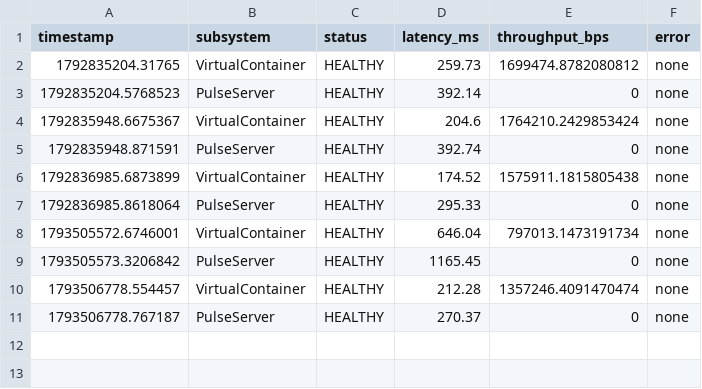
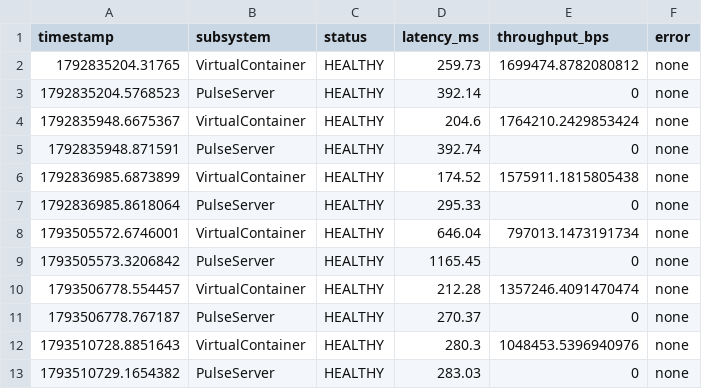
Before and after one commit to GOD-DEBANG/Container, a CSV file: datasets_hub/data_store/convex_records/csv/system_status_logs/realtime_system_status_cumulative.csv, drawn as a sheet.

Commit message:
add system status audit records and cumulative logs

```diff
--- a/datasets_hub/data_store/convex_records/csv/system_status_logs/realtime_system_status_cumulative.csv
+++ b/datasets_hub/data_store/convex_records/csv/system_status_logs/realtime_system_status_cumulative.csv
@@ -11 +11,3 @@ timestamp,subsystem,status,latency_ms,throughput_bps,error
 1793506778.767187,PulseServer,HEALTHY,270.37,0,none
+1793510728.8851643,VirtualContainer,HEALTHY,280.3,1048453.5396940976,none
+1793510729.1654382,PulseServer,HEALTHY,283.03,0,none
```
Also changed, not shown: 2 other files.
